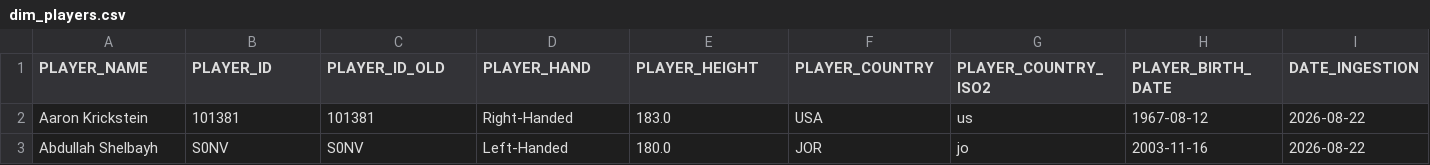
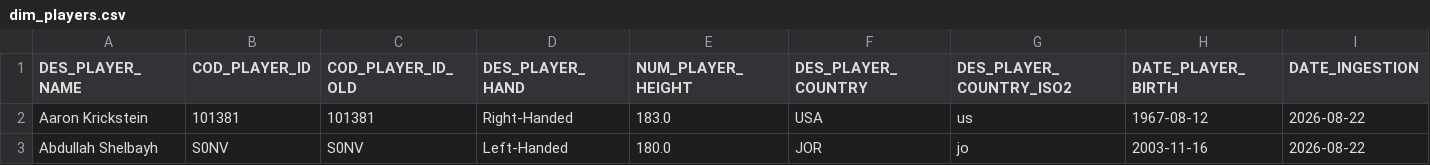
Before and after one commit to PauloRugani/tennis-data-analytics, a CSV file: data/gold/dimension/dim_players.csv, drawn as a sheet; only a part is shown; the diff names each change by its address in the sheet, - before the commit and + after, or states it on an @@ line.

```diff
--- a/data/gold/dimension/dim_players.csv
+++ b/data/gold/dimension/dim_players.csv
-A1: PLAYER_NAME
+A1: DES_PLAYER_NAME
-B1: PLAYER_ID
+B1: COD_PLAYER_ID
-C1: PLAYER_ID_OLD
+C1: COD_PLAYER_ID_OLD
-D1: PLAYER_HAND
+D1: DES_PLAYER_HAND
-E1: PLAYER_HEIGHT
+E1: NUM_PLAYER_HEIGHT
-F1: PLAYER_COUNTRY
+F1: DES_PLAYER_COUNTRY
-G1: PLAYER_COUNTRY_ISO2
+G1: DES_PLAYER_COUNTRY_ISO2
-H1: PLAYER_BIRTH_DATE
+H1: DATE_PLAYER_BIRTH
```
Also changed, not shown: data/gold/dimension/dim_entry.csv, data/gold/dimension/dim_tournaments.csv, 18 other files.
